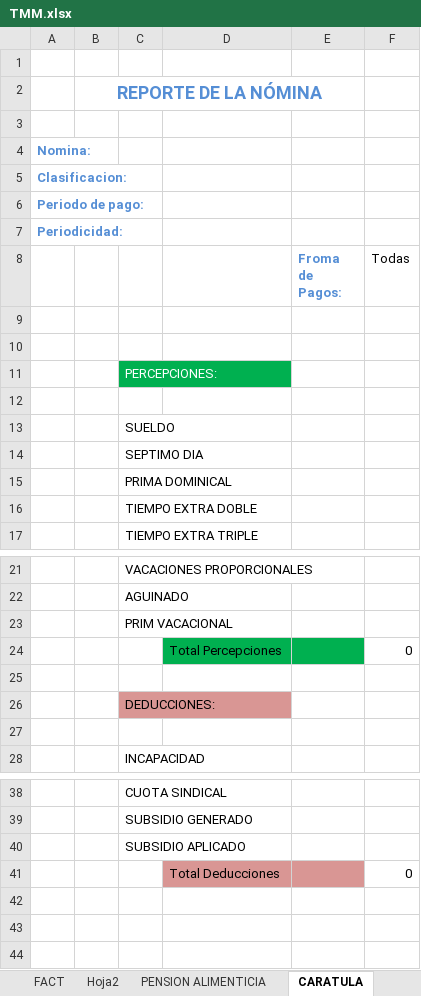
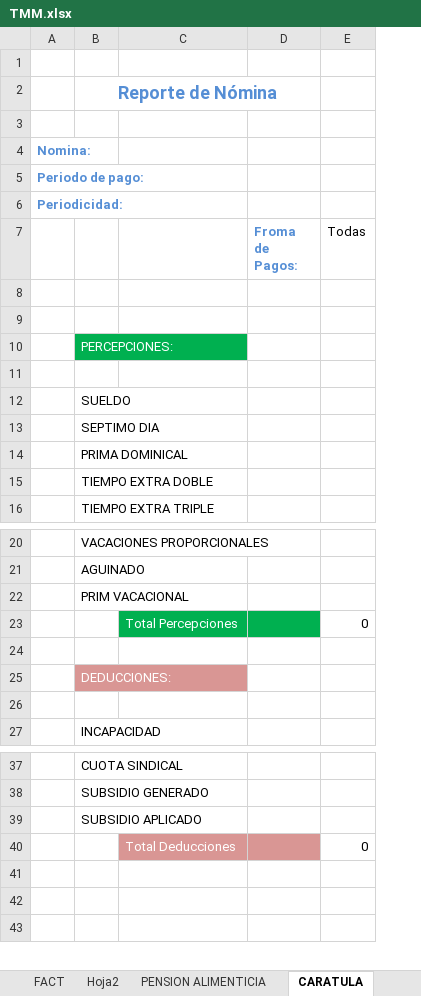
Before and after one commit to omarcin81/OperadoraNominas, an Excel workbook: OperadoraNominas/bin/Debug/Archivos/TMM.xlsx, sheet CARATULA, drawn as a sheet; only a part is shown, gaps mark what is left out; values as stored, in another font and other column widths than the file's, no borders; removed rows and columns are numbered as before the commit, all else as after; the diff names each change by its address in the sheet, - before the commit and + after, or states it on an @@ line.

```diff
--- a/OperadoraNominas/bin/Debug/Archivos/TMM.xlsx (sheet CARATULA)
+++ b/OperadoraNominas/bin/Debug/Archivos/TMM.xlsx (sheet CARATULA)
-column B, row 2: REPORTE DE LA NÓMINA
-B2: (empty)
+B2: Reporte de Nómina
+B2:D2 merged
-row 5: Clasificacion:
-C23 text colour: black
+C23 text colour: #FFFFFF
-B25 text colour: black
+B25 text colour: #FFFFFF
-C40 text colour: black
+C40 text colour: #FFFFFF
```
Also changed, not shown: formulas that keep their value, 21 other files.
